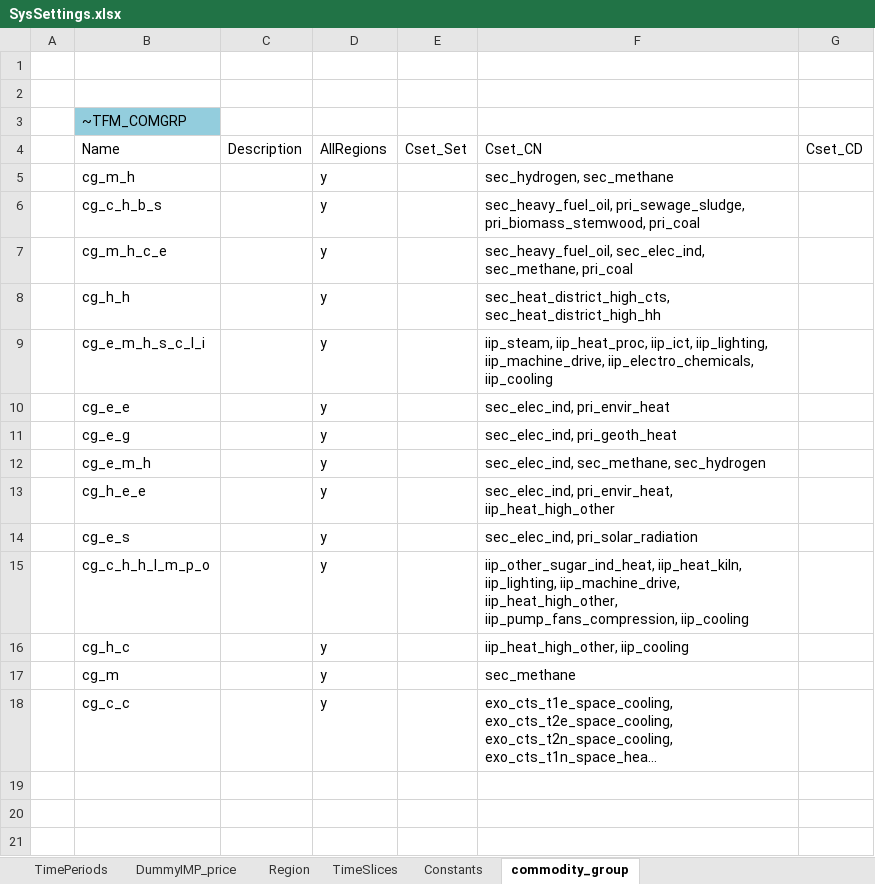
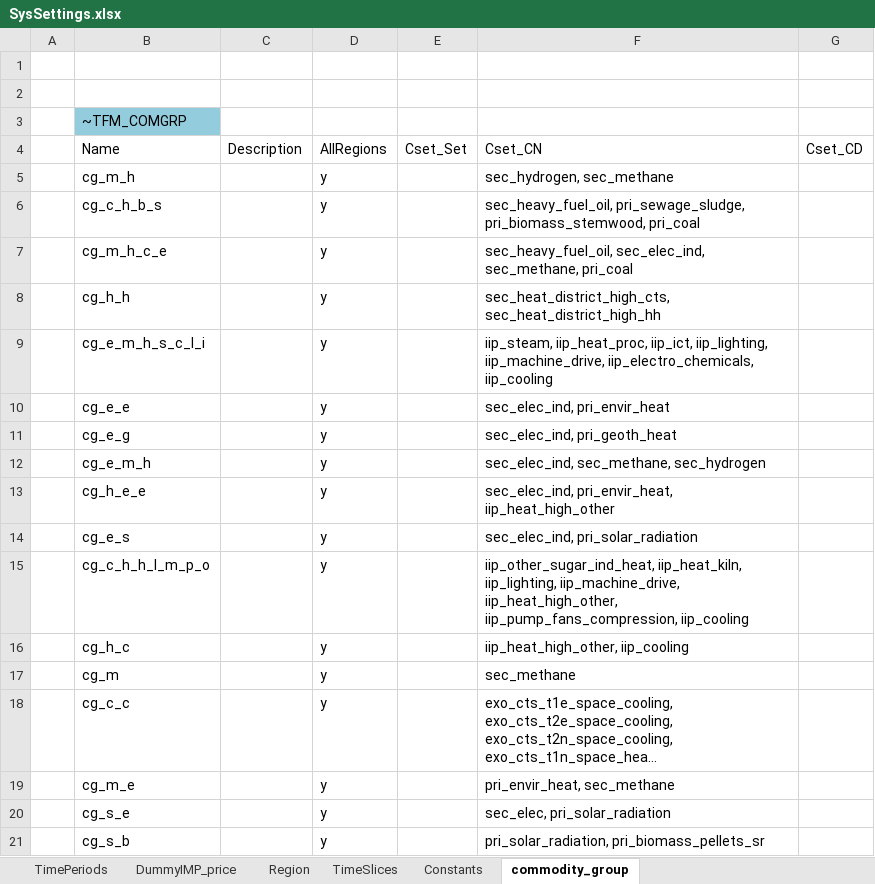
Before and after one commit to sedos-project/data_adapter_times, an Excel workbook: config_data/SysSettings.xlsx, sheet commodity_group, drawn as a sheet; long unchanged cells end in …; values as stored, in another font and other column widths than the file's, no borders; the diff names each change by its address in the sheet, - before the commit and + after, or states it on an @@ line.

```diff
--- a/config_data/SysSettings.xlsx (sheet commodity_group)
+++ b/config_data/SysSettings.xlsx (sheet commodity_group)
+row 19:  | cg_m_e |  | y |  | pri_envir_heat, sec_methane
+row 20:  | cg_s_e |  | y |  | sec_elec, pri_solar_radiation
+row 21:  | cg_s_b |  | y |  | pri_solar_radiation, pri_biomass_pellets_sr
```
Also changed, not shown: input_data/Modellstruktur.xlsx, output_data/vt_DE_hea.xlsx, 3 other files.
